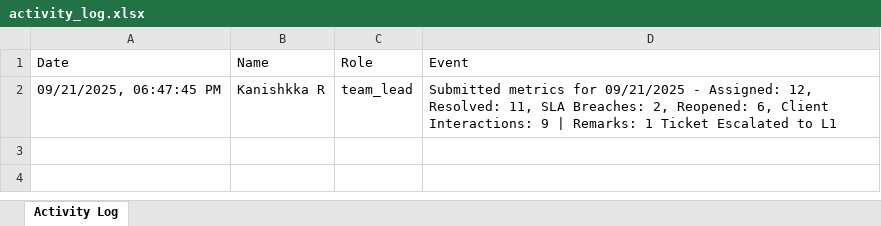
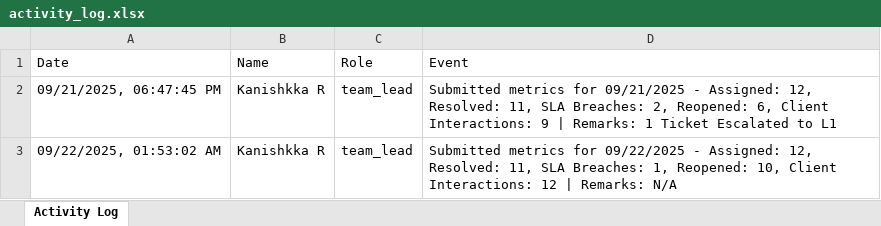
Before and after one commit to DhaanushK/MyProject1, an Excel workbook: finalyear-backend/logs/activity_log.xlsx, sheet Activity Log, drawn as a sheet; values as stored, in another font and other column widths than the file's, no borders; the diff names each change by its address in the sheet, - before the commit and + after, or states it on an @@ line.

```diff
--- a/finalyear-backend/logs/activity_log.xlsx (sheet Activity Log)
+++ b/finalyear-backend/logs/activity_log.xlsx (sheet Activity Log)
+row 3: 09/22/2025, 01:53:02 AM | Kanishkka R | team_lead | Submitted metrics for 09/22/2025 - Assigned: 12, Resolved: 11, SLA Breaches: 1, Reopened: 10, Client Interactions: 12 | Remarks: N/A
```
Also changed, not shown: 5 other files.
